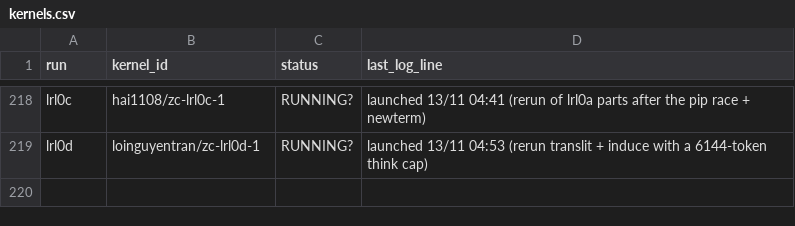
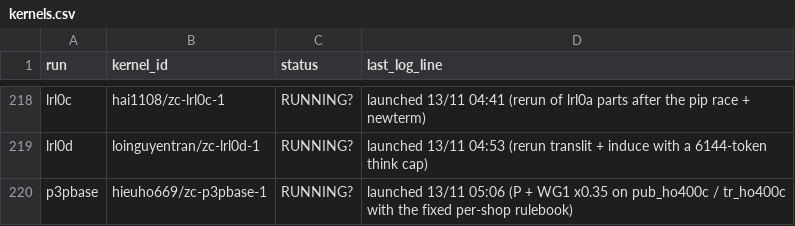
Before and after one commit to lhaochen118-ship-it/ZC, a CSV file: Process/kaggle/kernels.csv, drawn as a sheet; only a part is shown, gaps mark what is left out; the diff names each change by its address in the sheet, - before the commit and + after, or states it on an @@ line.

```diff
--- a/Process/kaggle/kernels.csv
+++ b/Process/kaggle/kernels.csv
+row 220: p3pbase | hieuho669/zc-p3pbase-1 | RUNNING? | launched 13/11 05:06 (P + WG1 x0.35 on pub_ho400c / tr_ho400c with the fixed per-shop rulebook)
```
